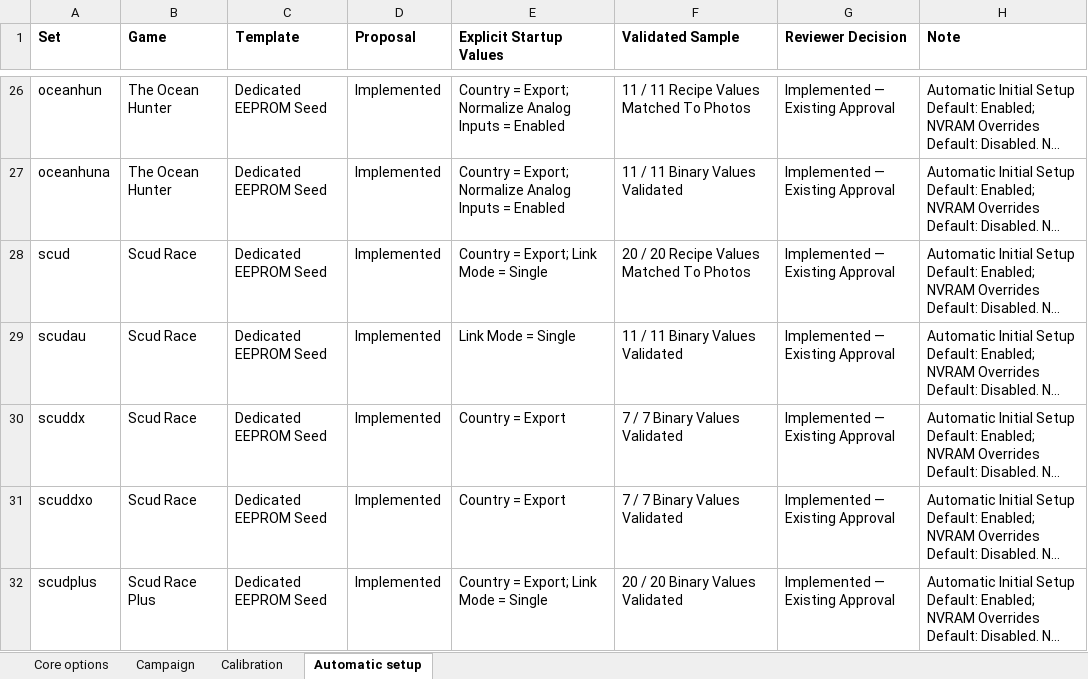
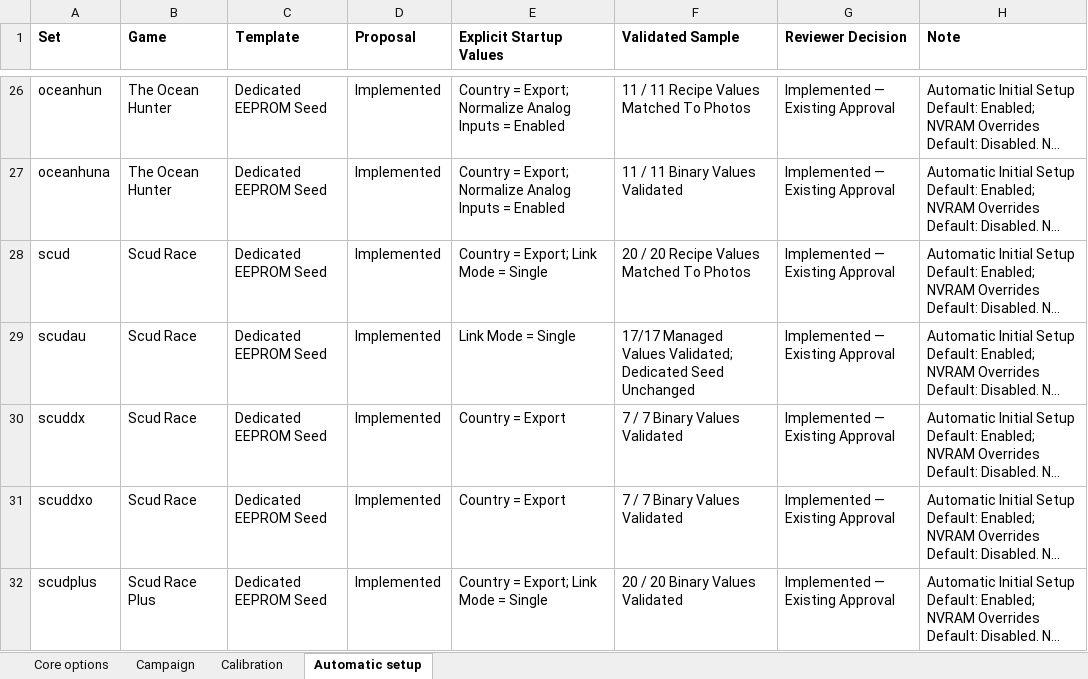
Before and after one commit to Zer0one/Libretro-Supermodel, an Excel workbook: Docs/Service_Menu_NVRAM_Summary.xlsx, sheet Automatic setup, drawn as a sheet; only a part is shown, gaps mark what is left out; long unchanged cells end in …; values as stored, in another font and other column widths than the file's, no borders; table styles not drawn; the diff names each change by its address in the sheet, - before the commit and + after, or states it on an @@ line.

```diff
--- a/Docs/Service_Menu_NVRAM_Summary.xlsx (sheet Automatic setup)
+++ b/Docs/Service_Menu_NVRAM_Summary.xlsx (sheet Automatic setup)
-F29 (Validated Sample): 11 / 11 Binary Values Validated
+F29 (Validated Sample): 17/17 Managed Values Validated; Dedicated Seed Unchanged
```
Also changed, not shown: sheet Core options, sheet Campaign, 12 other files.
